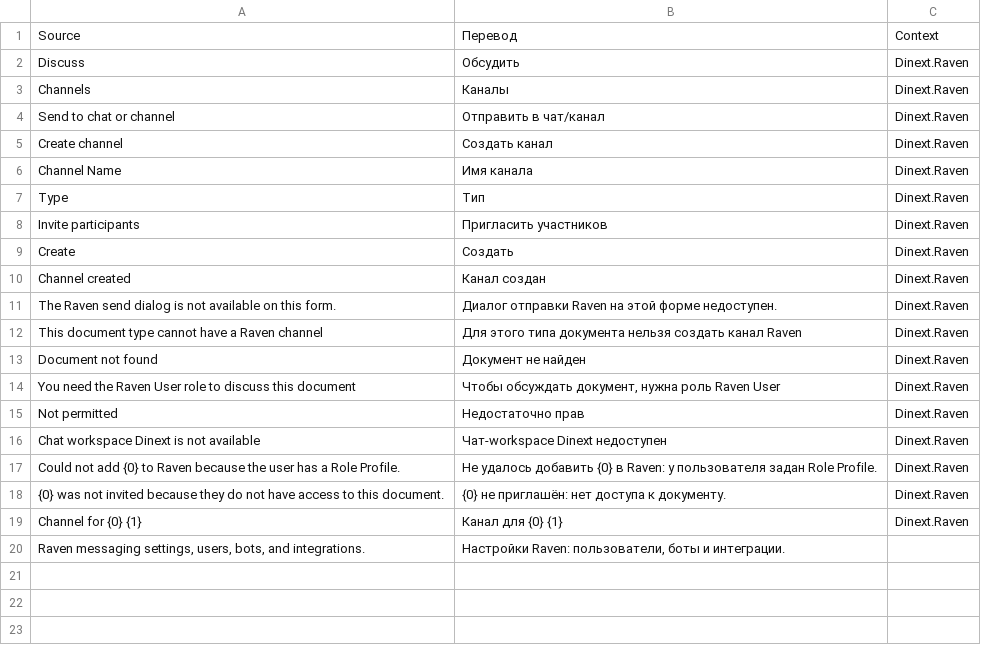
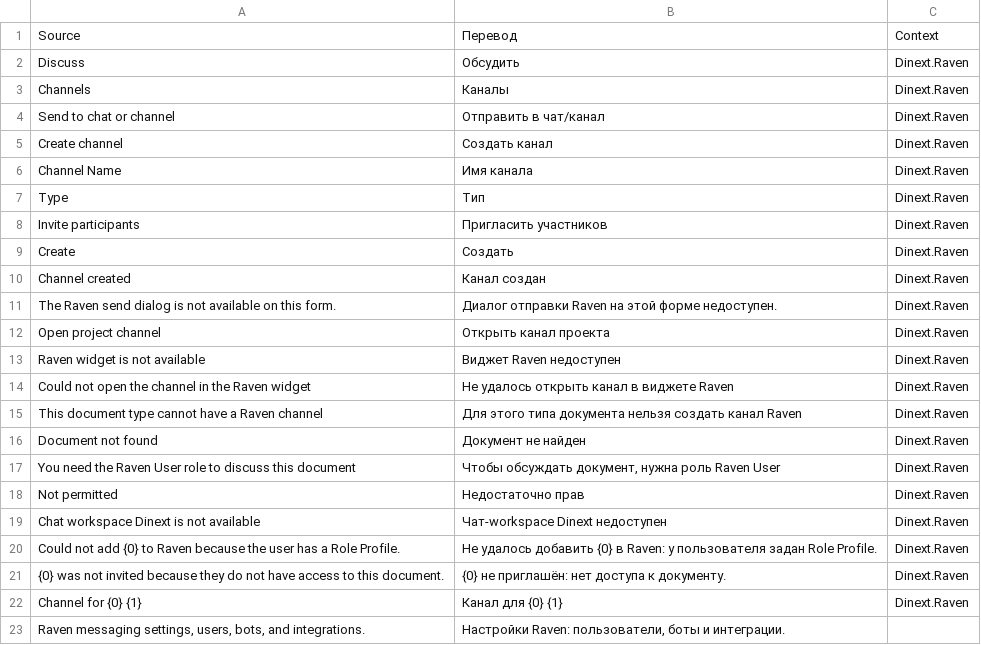
Before and after one commit to Dinext-pro/dinext-raven, a CSV file: dinext_raven/translations/ru.csv, drawn as a sheet; the diff names each change by its address in the sheet, - before the commit and + after, or states it on an @@ line.

Commit message:
Implement project channel integration and UI enhancements
- Added a new API function to retrieve accessible project channels based on user permissions.
- Introduced JavaScript functions to manage the display of project channel icons in the Project form.
- Created a CSS file to style the project channel icon for better visibility on smaller screens.
- Updated translations to include new messages related to project channels.
- Enhanced tests to validate the new project channel access logic and user role checks.

```diff
--- a/dinext_raven/translations/ru.csv
+++ b/dinext_raven/translations/ru.csv
+row 12: Open project channel | Открыть канал проекта | Dinext.Raven
+row 13: Raven widget is not available | Виджет Raven недоступен | Dinext.Raven
+row 14: Could not open the channel in the Raven widget | Не удалось открыть канал в виджете Raven | Dinext.Raven
```
Also changed, not shown: 7 other files.
